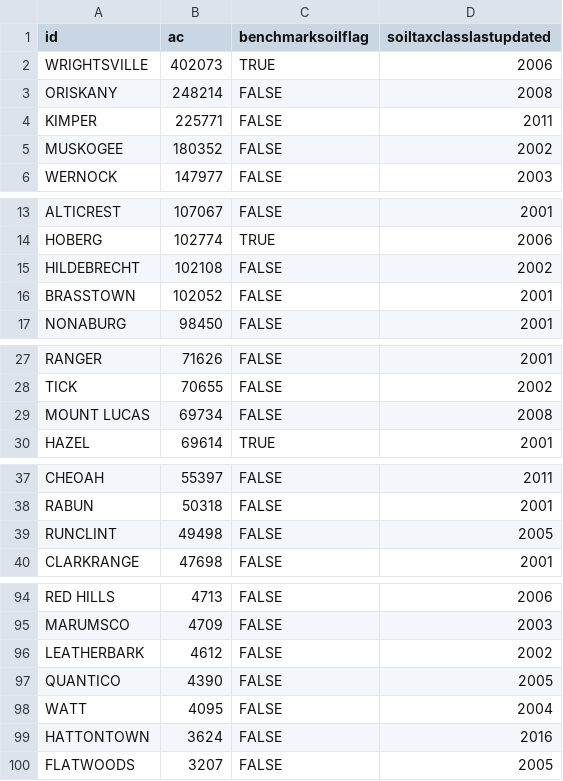
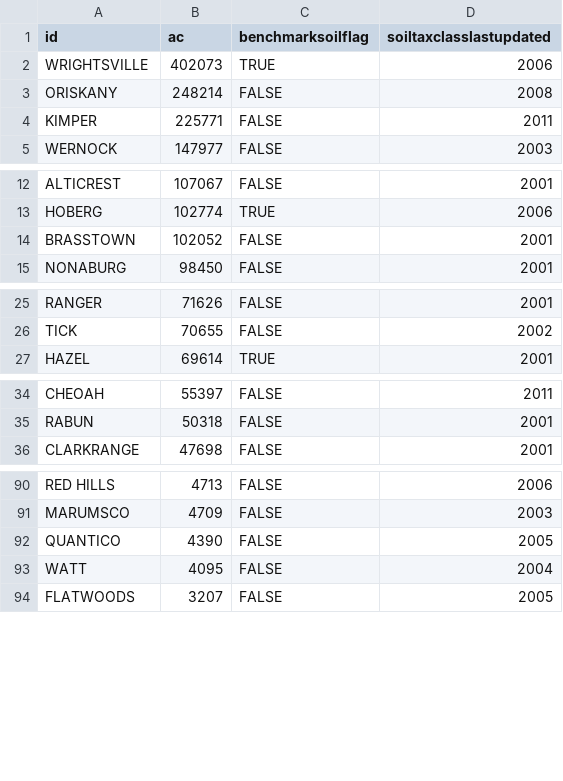
Before and after one commit to ncss-tech/SoilKnowledgeBase, a CSV file: inst/extdata/OSD-error-reporting/RO/morgantown-series.csv, drawn as a sheet; only a part is shown, gaps mark what is left out; the diff covers the shown part only; the diff names each change by its address in the sheet, - before the commit and + after, or states it on an @@ line.

```diff
--- a/inst/extdata/OSD-error-reporting/RO/morgantown-series.csv
+++ b/inst/extdata/OSD-error-reporting/RO/morgantown-series.csv
-row 5: MUSKOGEE | 180352 | FALSE | 2002
-row 15: HILDEBRECHT | 102108 | FALSE | 2002
-row 29: MOUNT LUCAS | 69734 | FALSE | 2008
-row 39: RUNCLINT | 49498 | FALSE | 2005
-row 96: LEATHERBARK | 4612 | FALSE | 2002
-row 99: HATTONTOWN | 3624 | FALSE | 2016
```
Also changed, not shown: 1 removed row elsewhere in this file, inst/extdata/OSD-error-reporting/RO/davis-series.csv, inst/extdata/OSD-error-reporting/RO/portland-series.csv, 29 other files.
